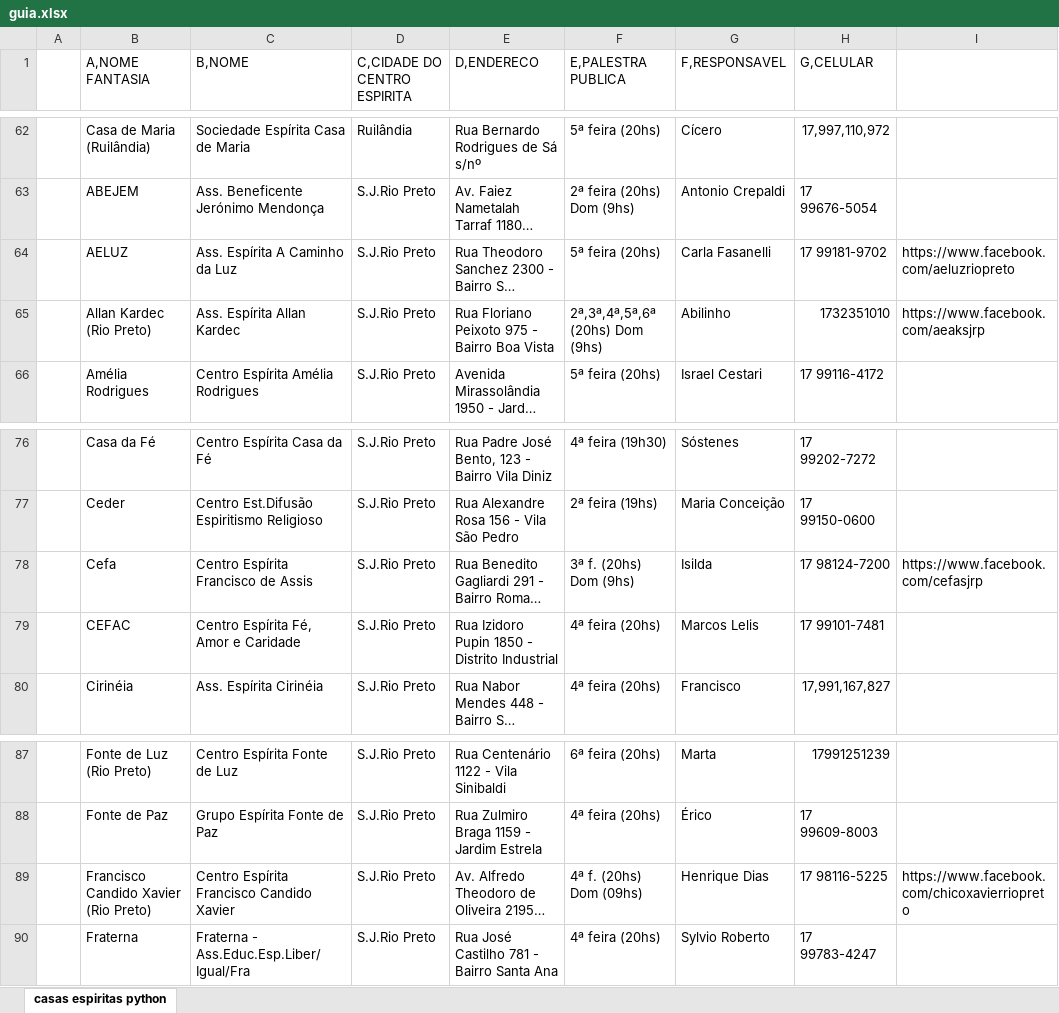
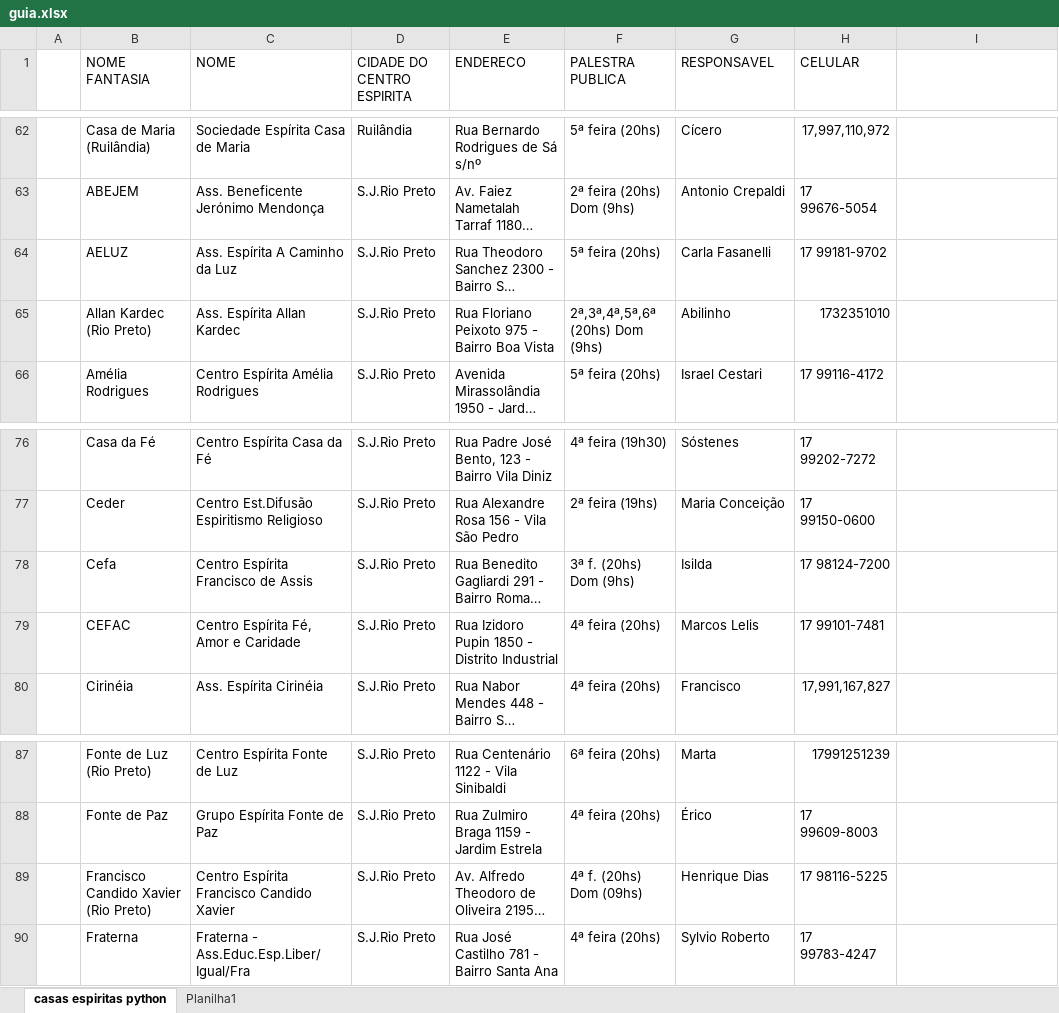
Before and after one commit to ConexaoEspirita/guia_espirita, an Excel workbook: guia.xlsx, sheet casas espiritas python, drawn as a sheet; only a part is shown, gaps mark what is left out; long unchanged cells end in …; values as stored, in another font and other column widths than the file's, no cell formats; the diff names each change by its address in the sheet, - before the commit and + after, or states it on an @@ line.

Commit message:
Add files via upload

```diff
--- a/guia.xlsx (sheet casas espiritas python)
+++ b/guia.xlsx (sheet casas espiritas python)
+sheet tab: Planilha1
-B1: A,NOME FANTASIA
+B1: NOME FANTASIA
-C1: B,NOME
+C1: NOME
-D1: C,CIDADE DO CENTRO ESPIRITA
+D1: CIDADE DO CENTRO ESPIRITA
-E1: D,ENDERECO
+E1: ENDERECO
-F1: E,PALESTRA PUBLICA
+F1: PALESTRA PUBLICA
-G1: F,RESPONSAVEL
+G1: RESPONSAVEL
-H1: G,CELULAR
+H1: CELULAR
-I64: https://www.facebook.com/aeluzriopreto
+I64: (empty)
-I65: https://www.facebook.com/aeaksjrp
+I65: (empty)
-I78: https://www.facebook.com/cefasjrp
+I78: (empty)
-I89: https://www.facebook.com/chicoxavierriopreto
+I89: (empty)
```
Also changed, not shown: cell formats.
